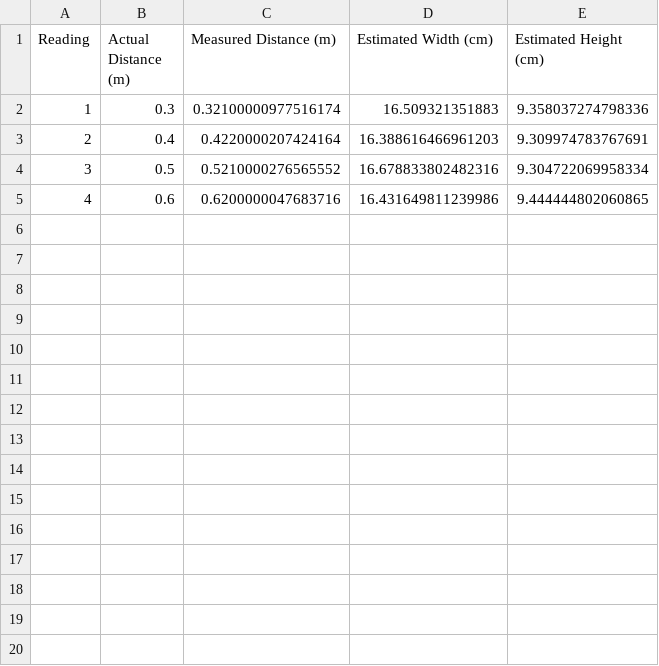
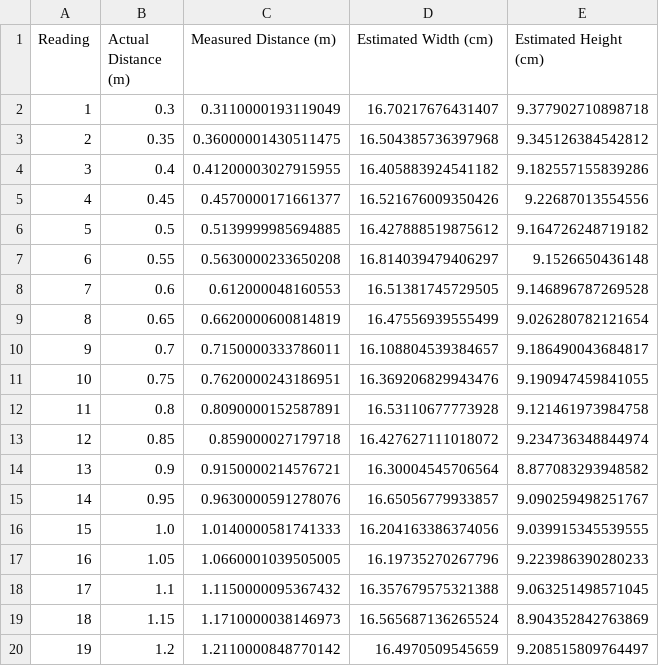
Before and after one commit to harshiniibalu/VisionMeasure3D, a CSV file: experiment_data.csv, drawn as a sheet; only a part is shown; the diff covers the shown part only.

Commit message:
experiment done and graphs plotted

```diff
--- a/experiment_data.csv
+++ b/experiment_data.csv
@@ -1,5 +1,20 @@
 Reading,Actual Distance (m),Measured Distance (m),Estimated Width (cm),Estimated Height (cm)
-1,0.3,0.32100000977516174,16.509321351883,9.358037274798336
-2,0.4,0.4220000207424164,16.388616466961203,9.309974783767691
-3,0.5,0.5210000276565552,16.678833802482316,9.304722069958334
-4,0.6,0.6200000047683716,16.431649811239986,9.444444802060865
+1,0.3,0.3110000193119049,16.70217676431407,9.377902710898718
+2,0.35,0.36000001430511475,16.504385736397968,9.345126384542812
+3,0.4,0.41200003027915955,16.405883924541182,9.182557155839286
+4,0.45,0.4570000171661377,16.521676009350426,9.22687013554556
+5,0.5,0.5139999985694885,16.427888519875612,9.164726248719182
+6,0.55,0.5630000233650208,16.814039479406297,9.1526650436148
+7,0.6,0.612000048160553,16.51381745729505,9.146896787269528
+8,0.65,0.6620000600814819,16.47556939555499,9.026280782121654
+9,0.7,0.7150000333786011,16.108804539384657,9.186490043684817
+10,0.75,0.7620000243186951,16.369206829943476,9.190947459841055
+11,0.8,0.8090000152587891,16.53110677773928,9.121461973984758
+12,0.85,0.859000027179718,16.427627111018072,9.234736348844974
+13,0.9,0.9150000214576721,16.30004545706564,8.877083293948582
+14,0.95,0.9630000591278076,16.65056779933857,9.090259498251767
+15,1.0,1.0140000581741333,16.204163386374056,9.039915345539555
+16,1.05,1.0660001039505005,16.19735270267796,9.223986390280233
+17,1.1,1.1150000095367432,16.357679575321388,9.063251498571045
+18,1.15,1.1710000038146973,16.565687136265524,8.904352842763869
+19,1.2,1.2110000848770142,16.4970509545659,9.208515809764497
```
Also changed, not shown: 10 added rows elsewhere in this file, 2 other files.
